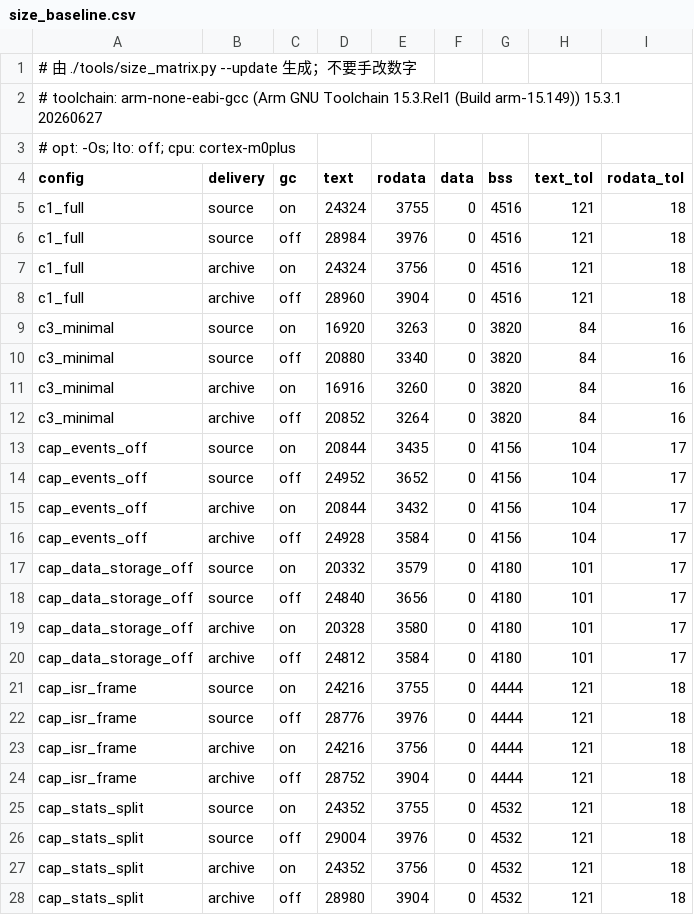
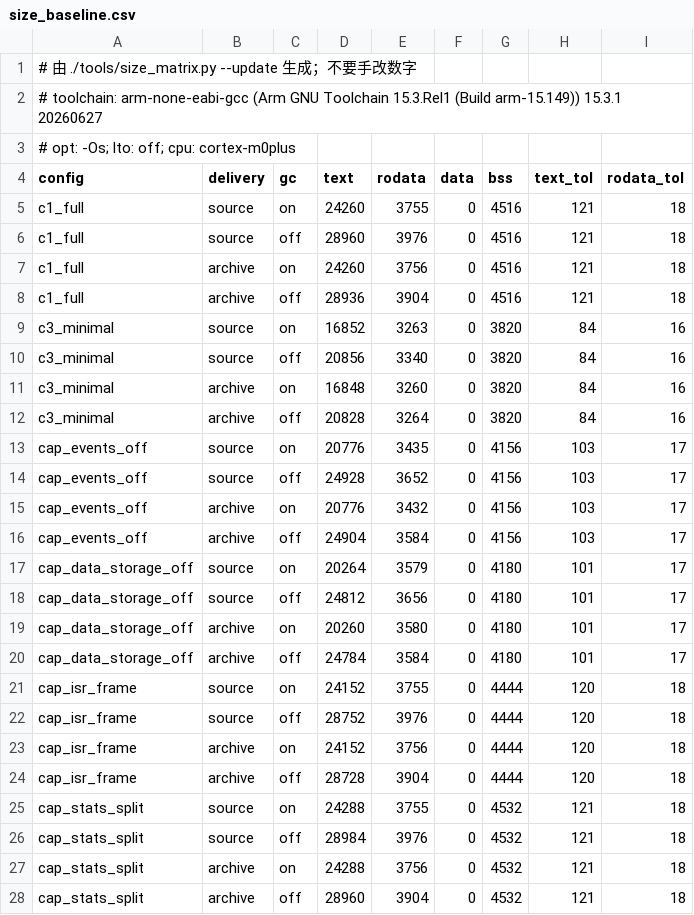
Before and after one commit to Adlyq/iolinki, a CSV file: tools/size_baseline.csv, drawn as a sheet; only a part is shown; the diff covers the shown part only.

```diff
--- a/tools/size_baseline.csv
+++ b/tools/size_baseline.csv
@@ -4,25 +4,25 @@
 config,delivery,gc,text,rodata,data,bss,text_tol,rodata_tol
-c1_full,source,on,24324,3755,0,4516,121,18
-c1_full,source,off,28984,3976,0,4516,121,18
-c1_full,archive,on,24324,3756,0,4516,121,18
-c1_full,archive,off,28960,3904,0,4516,121,18
-c3_minimal,source,on,16920,3263,0,3820,84,16
-c3_minimal,source,off,20880,3340,0,3820,84,16
-c3_minimal,archive,on,16916,3260,0,3820,84,16
-c3_minimal,archive,off,20852,3264,0,3820,84,16
-cap_events_off,source,on,20844,3435,0,4156,104,17
-cap_events_off,source,off,24952,3652,0,4156,104,17
-cap_events_off,archive,on,20844,3432,0,4156,104,17
-cap_events_off,archive,off,24928,3584,0,4156,104,17
-cap_data_storage_off,source,on,20332,3579,0,4180,101,17
-cap_data_storage_off,source,off,24840,3656,0,4180,101,17
-cap_data_storage_off,archive,on,20328,3580,0,4180,101,17
-cap_data_storage_off,archive,off,24812,3584,0,4180,101,17
-cap_isr_frame,source,on,24216,3755,0,4444,121,18
-cap_isr_frame,source,off,28776,3976,0,4444,121,18
-cap_isr_frame,archive,on,24216,3756,0,4444,121,18
-cap_isr_frame,archive,off,28752,3904,0,4444,121,18
-cap_stats_split,source,on,24352,3755,0,4532,121,18
-cap_stats_split,source,off,29004,3976,0,4532,121,18
-cap_stats_split,archive,on,24352,3756,0,4532,121,18
-cap_stats_split,archive,off,28980,3904,0,4532,121,18
+c1_full,source,on,24260,3755,0,4516,121,18
+c1_full,source,off,28960,3976,0,4516,121,18
+c1_full,archive,on,24260,3756,0,4516,121,18
+c1_full,archive,off,28936,3904,0,4516,121,18
+c3_minimal,source,on,16852,3263,0,3820,84,16
+c3_minimal,source,off,20856,3340,0,3820,84,16
+c3_minimal,archive,on,16848,3260,0,3820,84,16
+c3_minimal,archive,off,20828,3264,0,3820,84,16
+cap_events_off,source,on,20776,3435,0,4156,103,17
+cap_events_off,source,off,24928,3652,0,4156,103,17
+cap_events_off,archive,on,20776,3432,0,4156,103,17
+cap_events_off,archive,off,24904,3584,0,4156,103,17
+cap_data_storage_off,source,on,20264,3579,0,4180,101,17
+cap_data_storage_off,source,off,24812,3656,0,4180,101,17
+cap_data_storage_off,archive,on,20260,3580,0,4180,101,17
+cap_data_storage_off,archive,off,24784,3584,0,4180,101,17
+cap_isr_frame,source,on,24152,3755,0,4444,120,18
+cap_isr_frame,source,off,28752,3976,0,4444,120,18
+cap_isr_frame,archive,on,24152,3756,0,4444,120,18
+cap_isr_frame,archive,off,28728,3904,0,4444,120,18
+cap_stats_split,source,on,24288,3755,0,4532,121,18
+cap_stats_split,source,off,28984,3976,0,4532,121,18
+cap_stats_split,archive,on,24288,3756,0,4532,121,18
+cap_stats_split,archive,off,28960,3904,0,4532,121,18
```
Also changed, not shown: 8 edited cells elsewhere in this file, 16 other files.
